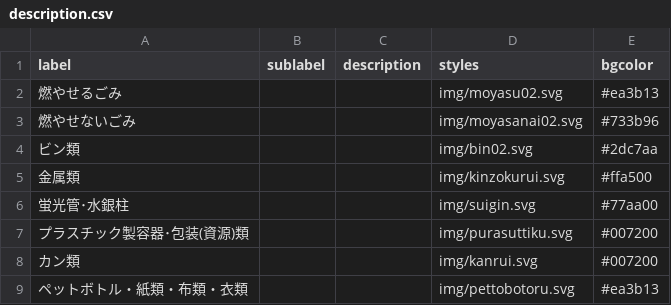
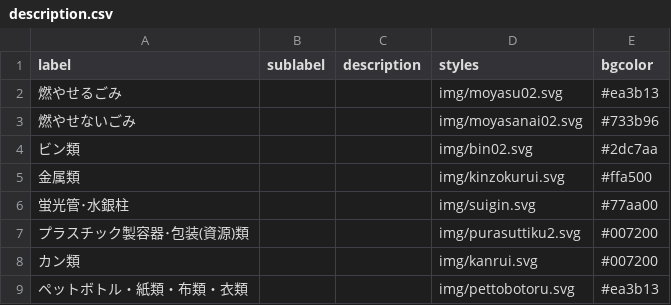
Before and after one commit to takushikun/5374, a CSV file: data/description.csv, drawn as a sheet.

Commit message:
Update description.csv

```diff
--- a/data/description.csv
+++ b/data/description.csv
@@ -6,3 +6,3 @@ label,sublabel,description,styles,bgcolor
 蛍光管･水銀柱,,,img/suigin.svg,#77aa00
-プラスチック製容器･包装(資源)類,,,img/purasuttiku.svg,#007200
+プラスチック製容器･包装(資源)類,,,img/purasuttiku2.svg,#007200
 カン類,,,img/kanrui.svg,#007200
```
